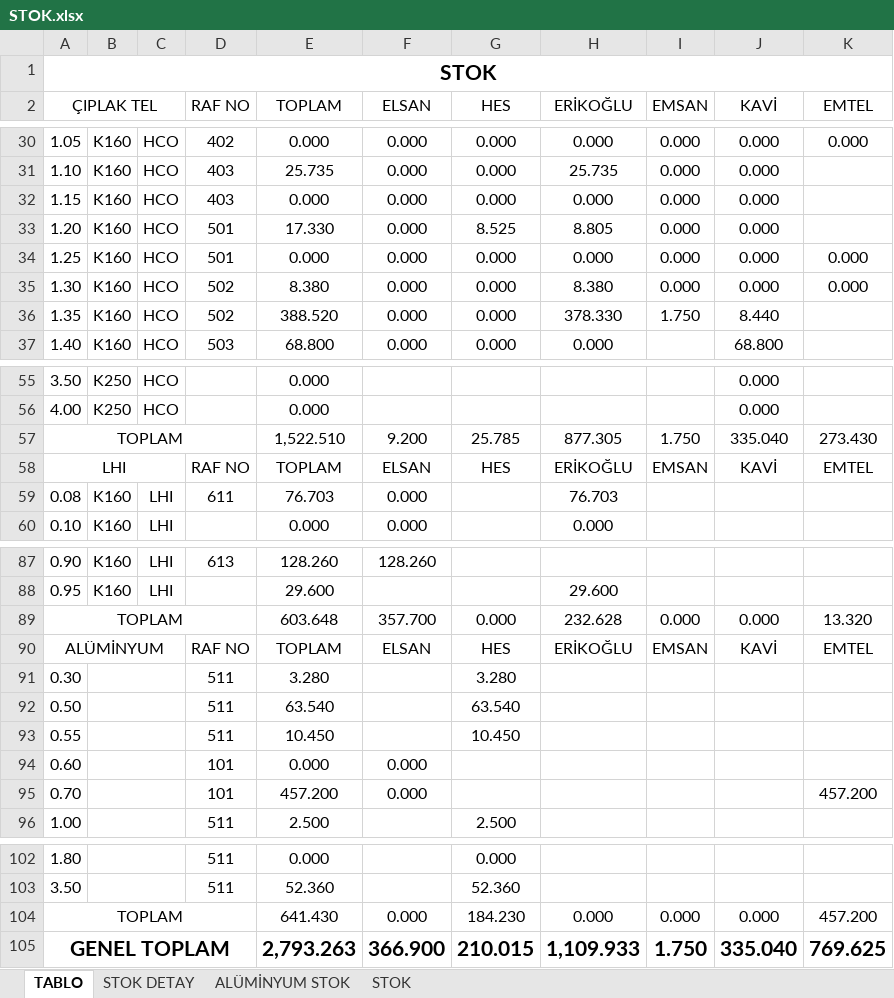
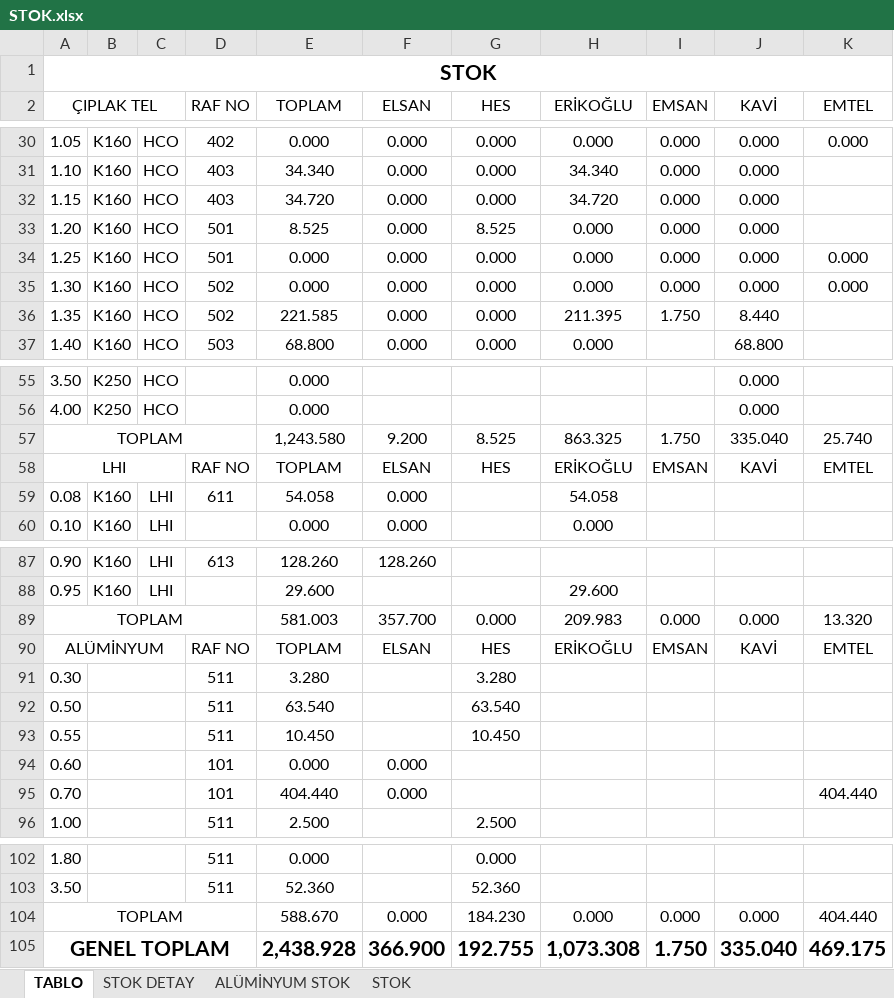
Before and after one commit to jetwindy/stok-sorgu, an Excel workbook: STOK.xlsx, sheet TABLO, drawn as a sheet; only a part is shown, gaps mark what is left out; values as stored, in another font and other column widths than the file's, no borders; conditional formats not drawn; the diff covers the shown part only; the diff names each change by its address in the sheet, - before the commit and + after, or states it on an @@ line.

```diff
--- a/STOK.xlsx (sheet TABLO)
+++ b/STOK.xlsx (sheet TABLO)
-E31 (TOPLAM): 25.735
+E31 (TOPLAM): 34.340
-H31 (ERİKOĞLU): 25.735
+H31 (ERİKOĞLU): 34.340
-E32 (TOPLAM): 0.000
+E32 (TOPLAM): 34.720
-H32 (ERİKOĞLU): 0.000
+H32 (ERİKOĞLU): 34.720
-E33 (TOPLAM): 17.330
+E33 (TOPLAM): 8.525
-H33 (ERİKOĞLU): 8.805
+H33 (ERİKOĞLU): 0.000
-E35 (TOPLAM): 8.380
+E35 (TOPLAM): 0.000
-H35 (ERİKOĞLU): 8.380
+H35 (ERİKOĞLU): 0.000
-E36 (TOPLAM): 388.520
+E36 (TOPLAM): 221.585
-H36 (ERİKOĞLU): 378.330
+H36 (ERİKOĞLU): 211.395
-E57 (TOPLAM): 1,522.510
+E57 (TOPLAM): 1,243.580
-G57 (HES): 25.785
+G57 (HES): 8.525
-H57 (ERİKOĞLU): 877.305
+H57 (ERİKOĞLU): 863.325
-K57 (EMTEL): 273.430
+K57 (EMTEL): 25.740
-E59 (TOPLAM): 76.703
+E59 (TOPLAM): 54.058
-H59 (ERİKOĞLU): 76.703
+H59 (ERİKOĞLU): 54.058
-E89 (TOPLAM): 603.648
+E89 (TOPLAM): 581.003
-H89 (ERİKOĞLU): 232.628
+H89 (ERİKOĞLU): 209.983
-E95 (TOPLAM): 457.200
+E95 (TOPLAM): 404.440
-K95 (EMTEL): 457.200
+K95 (EMTEL): 404.440
-E104 (TOPLAM): 641.430
+E104 (TOPLAM): 588.670
-K104 (EMTEL): 457.200
+K104 (EMTEL): 404.440
-E105 (TOPLAM): 2,793.263
+E105 (TOPLAM): 2,438.928
-G105 (HES): 210.015
+G105 (HES): 192.755
-H105 (ERİKOĞLU): 1,109.933
+H105 (ERİKOĞLU): 1,073.308
-K105 (EMTEL): 769.625
+K105 (EMTEL): 469.175
```
Also changed, not shown: 31 edited cells elsewhere in this sheet, sheet STOK DETAY, sheet STOK.
